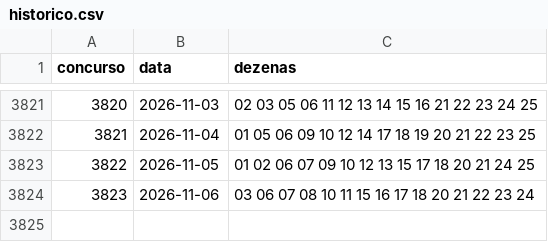
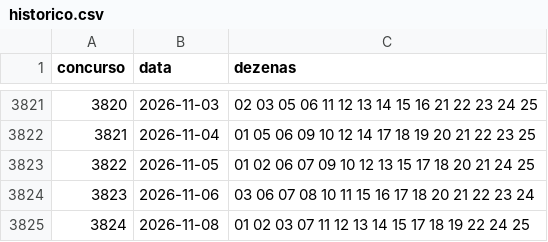
Before and after one commit to andersonsilvams-jpg/lotofacil-estatistica, a CSV file: dados/historico.csv, drawn as a sheet; only a part is shown, gaps mark what is left out; the diff names each change by its address in the sheet, - before the commit and + after, or states it on an @@ line.

```diff
--- a/dados/historico.csv
+++ b/dados/historico.csv
+row 3825: 3824 | 2026-11-08 | 01 02 03 07 11 12 13 14 15 17 18 19 22 24 25
```
